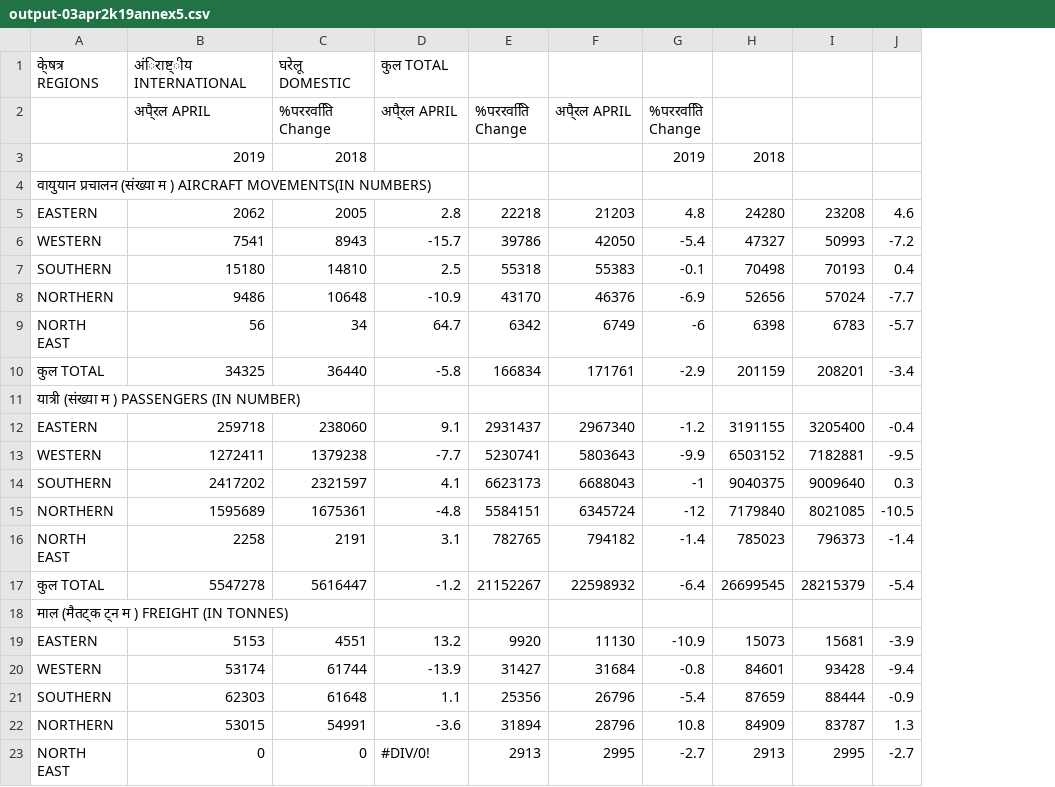
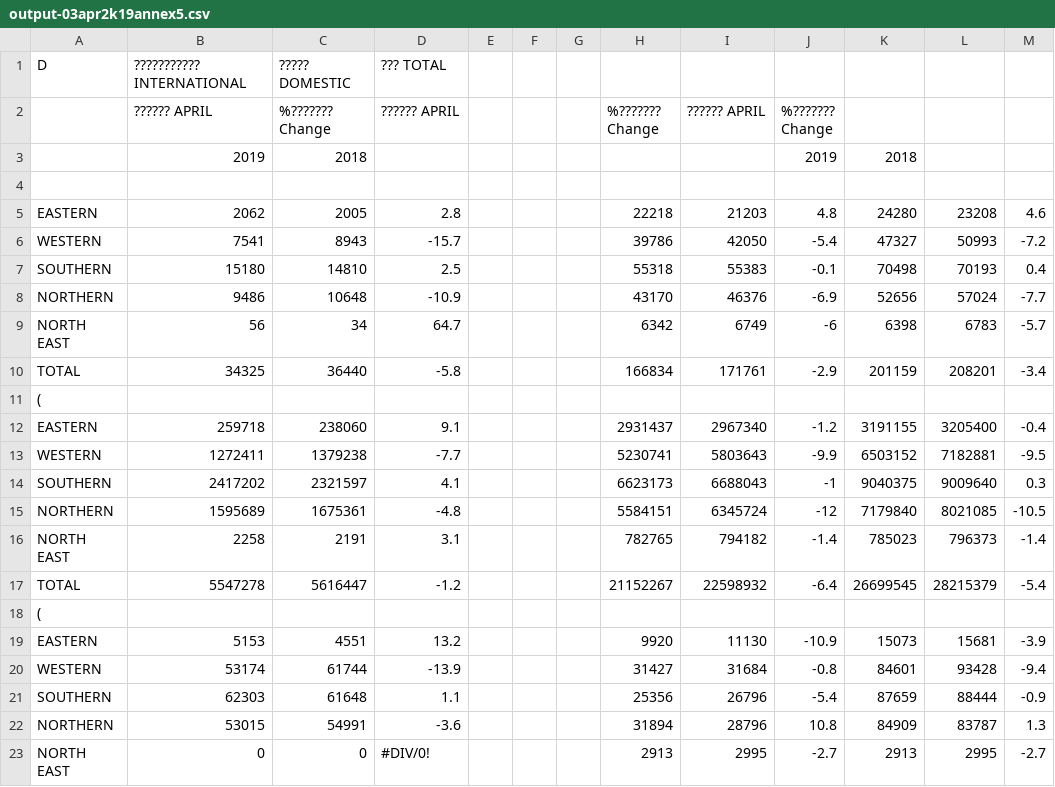
Before and after one commit to SiddharthChillale/airline-predict-trade, a CSV file: assets/2019/output-03apr2k19annex5.csv, drawn as a sheet; only a part is shown; removed rows and columns are numbered as before the commit, all else as after; ↵ is a line break in a cell; the diff covers the shown part only; the diff names each change by its address in the sheet, - before the commit and + after, or states it on an @@ line.

```diff
--- a/assets/2019/output-03apr2k19annex5.csv
+++ b/assets/2019/output-03apr2k19annex5.csv
+column E, empty
+column F, empty
+column G, empty
-row 1: के्षत्र ↵ REGIONS | अंिराष्ट्ीय INTERNATIONAL | घरेलू DOMESTIC | कुल TOTAL
-row 2:  | अपै्रल APRIL | %पररवतिि ↵ Change | अपै्रल APRIL | %पररवतिि ↵ Change | अपै्रल APRIL | %पररवतिि ↵ Change
+row 1: D | ??????????? INTERNATIONAL | ????? DOMESTIC | ??? TOTAL
+row 2:  | ?????? APRIL | %??????? ↵ Change | ?????? APRIL |  |  |  | %??????? ↵ Change | ?????? APRIL | %??????? ↵ Change
-A4: वायुयान प्रचालन (संख्या म ) AIRCRAFT MOVEMENTS(IN NUMBERS)
+A4: (empty)
-A10: कुल TOTAL
+A10: TOTAL
-A11: यात्री (संख्या म ) PASSENGERS (IN NUMBER)
+A11: (
-A17: कुल TOTAL
+A17: TOTAL
-A18: माल (मैतट्क ट्न म ) FREIGHT (IN TONNES)
+A18: (
```
Also changed, not shown: 24 added rows and 1 edited cell elsewhere in this file, assets/2016/output-08sep2k16annex5.csv, assets/2017/output-03apr2k17annex5.csv, 18 other files.
